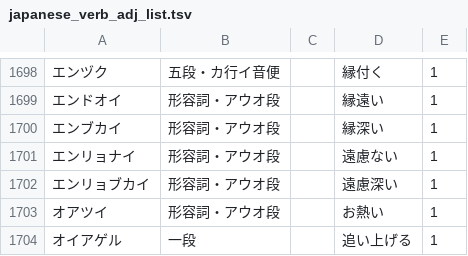
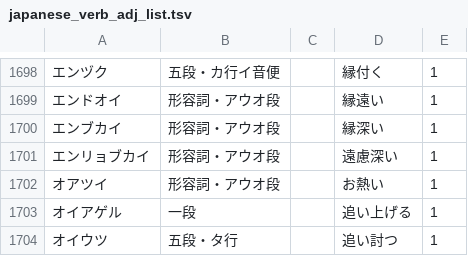
Before and after one commit to hiroshi-manabe/japanese_verb_adj_list, a TSV file: japanese_verb_adj_list.tsv, drawn as a sheet; only a part is shown, gaps mark what is left out; the shorter side is filled out with more unchanged rows; the diff names each change by its address in the sheet, - before the commit and + after, or states it on an @@ line.

Commit message:
Deleted enryonai.

```diff
--- a/japanese_verb_adj_list.tsv
+++ b/japanese_verb_adj_list.tsv
-row 1701: エンリョナイ | 形容詞・アウオ段 |  | 遠慮ない | 1
```
